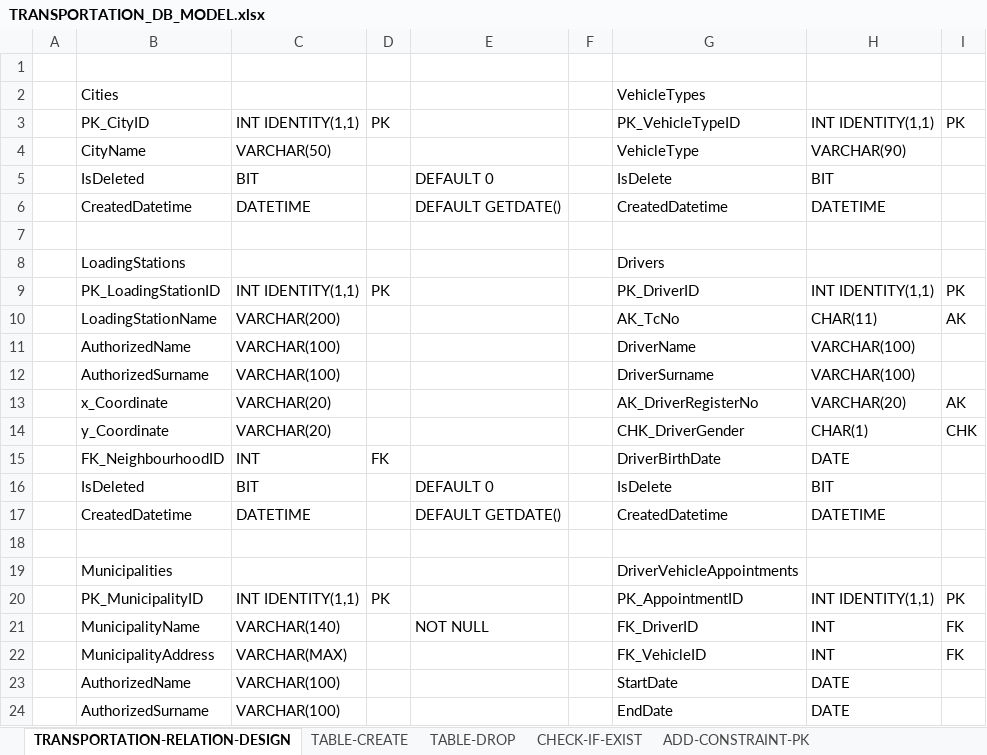
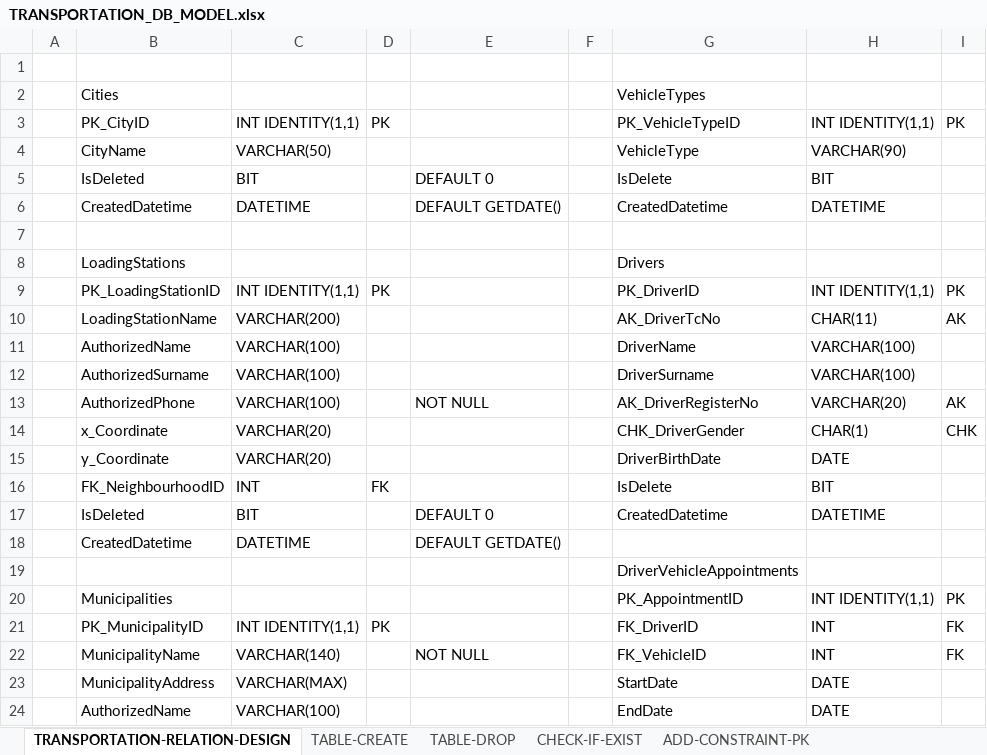
Before and after one commit to halimocakli/database-design-and-sql-programming, an Excel workbook: Local-Transportation-Database/Excel-DB-Design/TRANSPORTATION_DB_MODEL.xlsx, sheet TRANSPORTATION-RELATION-DESIGN, drawn as a sheet; only a part is shown; values as stored, in another font and other column widths than the file's, no cell formats; the diff covers the shown part only; the diff names each change by its address in the sheet, - before the commit and + after, or states it on an @@ line.

Commit message:
Update TRANSPORTATION_DB_MODEL.xlsx

```diff
--- a/Local-Transportation-Database/Excel-DB-Design/TRANSPORTATION_DB_MODEL.xlsx (sheet TRANSPORTATION-RELATION-DESIGN)
+++ b/Local-Transportation-Database/Excel-DB-Design/TRANSPORTATION_DB_MODEL.xlsx (sheet TRANSPORTATION-RELATION-DESIGN)
-G10: AK_TcNo
+G10: AK_DriverTcNo
-B13: x_Coordinate
+B13: AuthorizedPhone
-C13: VARCHAR(20)
+C13: VARCHAR(100)
-E13: (empty)
+E13: NOT NULL
-B14: y_Coordinate
+B14: x_Coordinate
-B15: FK_NeighbourhoodID
+B15: y_Coordinate
-C15: INT
+C15: VARCHAR(20)
-D15: FK
+D15: (empty)
-B16: IsDeleted
+B16: FK_NeighbourhoodID
-C16: BIT
+C16: INT
-D16: (empty)
+D16: FK
-E16: DEFAULT 0
+E16: (empty)
-B17: CreatedDatetime
+B17: IsDeleted
-C17: DATETIME
+C17: BIT
-E17: DEFAULT GETDATE()
+E17: DEFAULT 0
-B18: (empty)
+B18: CreatedDatetime
-C18: (empty)
+C18: DATETIME
-E18: (empty)
+E18: DEFAULT GETDATE()
-B19: Municipalities
+B19: (empty)
-B20: PK_MunicipalityID
+B20: Municipalities
-C20: INT IDENTITY(1,1)
+C20: (empty)
-D20: PK
+D20: (empty)
-B21: MunicipalityName
+B21: PK_MunicipalityID
-C21: VARCHAR(140)
+C21: INT IDENTITY(1,1)
-D21: (empty)
+D21: PK
-E21: NOT NULL
+E21: (empty)
-B22: MunicipalityAddress
+B22: MunicipalityName
-C22: VARCHAR(MAX)
+C22: VARCHAR(140)
-E22: (empty)
+E22: NOT NULL
-B23: AuthorizedName
+B23: MunicipalityAddress
-C23: VARCHAR(100)
+C23: VARCHAR(MAX)
-B24: AuthorizedSurname
+B24: AuthorizedName
```
Also changed, not shown: 1 added row, 1 removed row and 71 edited cells elsewhere in this sheet, sheet TABLE-CREATE, cell formats.
